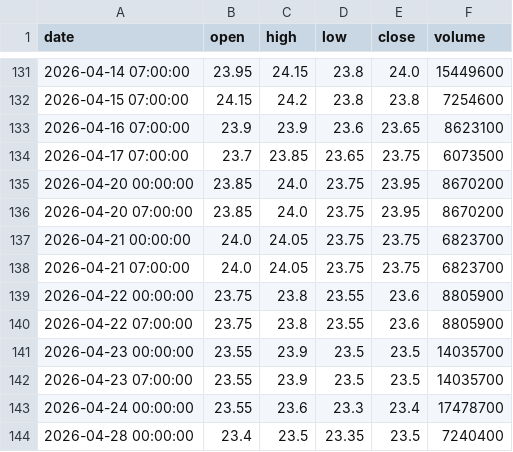
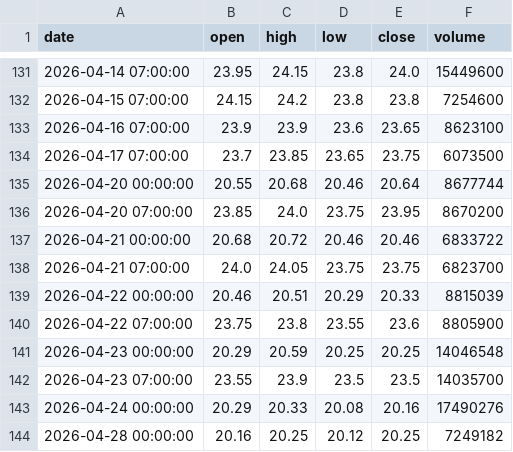
Before and after one commit to ALuong81/Find, a CSV file: data/market/ACB.csv, drawn as a sheet; only a part is shown, gaps mark what is left out; the diff covers the shown part only.

Commit message:
update market data Mon Jun 15 06:56:43 UTC 2026

```diff
--- a/data/market/ACB.csv
+++ b/data/market/ACB.csv
@@ -134,11 +134,11 @@ date,open,high,low,close,volume
 2026-04-17 07:00:00,23.7,23.85,23.65,23.75,6073500
-2026-04-20 00:00:00,23.85,24.0,23.75,23.95,8670200
+2026-04-20 00:00:00,20.55,20.68,20.46,20.64,8677744
 2026-04-20 07:00:00,23.85,24.0,23.75,23.95,8670200
-2026-04-21 00:00:00,24.0,24.05,23.75,23.75,6823700
+2026-04-21 00:00:00,20.68,20.72,20.46,20.46,6833722
 2026-04-21 07:00:00,24.0,24.05,23.75,23.75,6823700
-2026-04-22 00:00:00,23.75,23.8,23.55,23.6,8805900
+2026-04-22 00:00:00,20.46,20.51,20.29,20.33,8815039
 2026-04-22 07:00:00,23.75,23.8,23.55,23.6,8805900
-2026-04-23 00:00:00,23.55,23.9,23.5,23.5,14035700
+2026-04-23 00:00:00,20.29,20.59,20.25,20.25,14046548
 2026-04-23 07:00:00,23.55,23.9,23.5,23.5,14035700
-2026-04-24 00:00:00,23.55,23.6,23.3,23.4,17478700
-2026-04-28 00:00:00,23.4,23.5,23.35,23.5,7240400
+2026-04-24 00:00:00,20.29,20.33,20.08,20.16,17490276
+2026-04-28 00:00:00,20.16,20.25,20.12,20.25,7249182
```
Also changed, not shown: 1 added row and 155 edited cells elsewhere in this file, data/market/AGG.csv, data/market/BID.csv, 15 other files.
